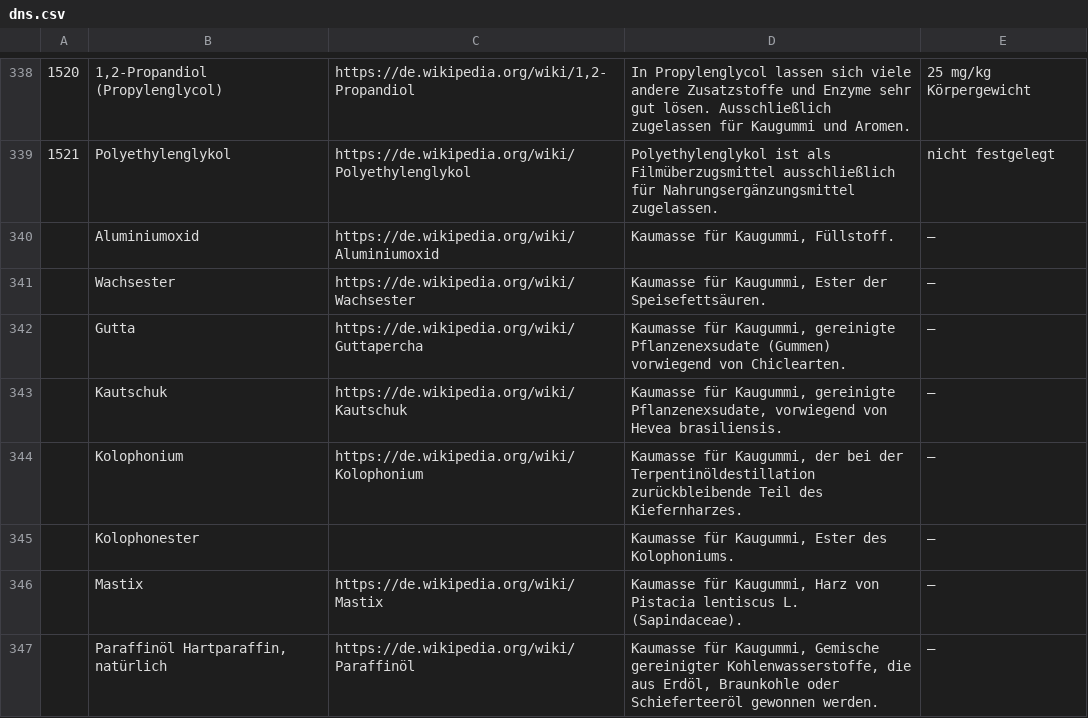
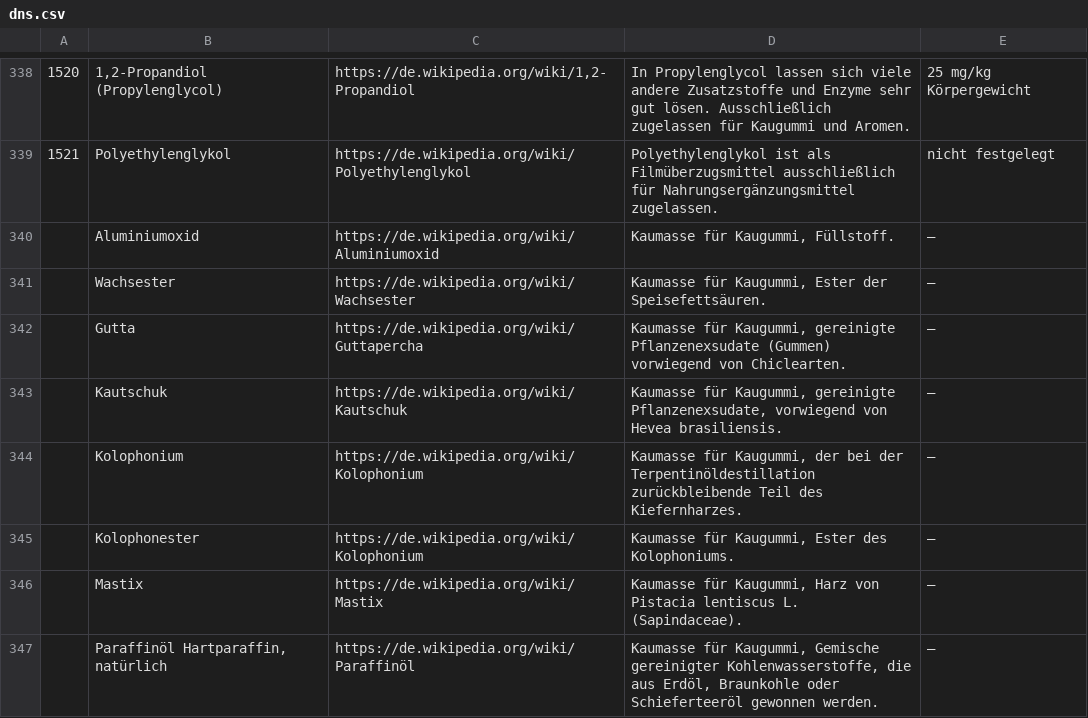
Before and after one commit to merlinschumacher/e-nr, a CSV file: dns.csv, drawn as a sheet; only a part is shown, gaps mark what is left out; the diff covers the shown part only.

```diff
--- a/dns.csv
+++ b/dns.csv
@@ -345 +345 @@
-,Kolophonester,,"Kaumasse für Kaugummi, Ester des Kolophoniums.",–
+,"Kolophonester","https://de.wikipedia.org/wiki/Kolophonium","Kaumasse für Kaugummi, Ester des Kolophoniums.","–"
```
Also changed, not shown: 1 removed row and 47 edited cells elsewhere in this file, 2 other files.
